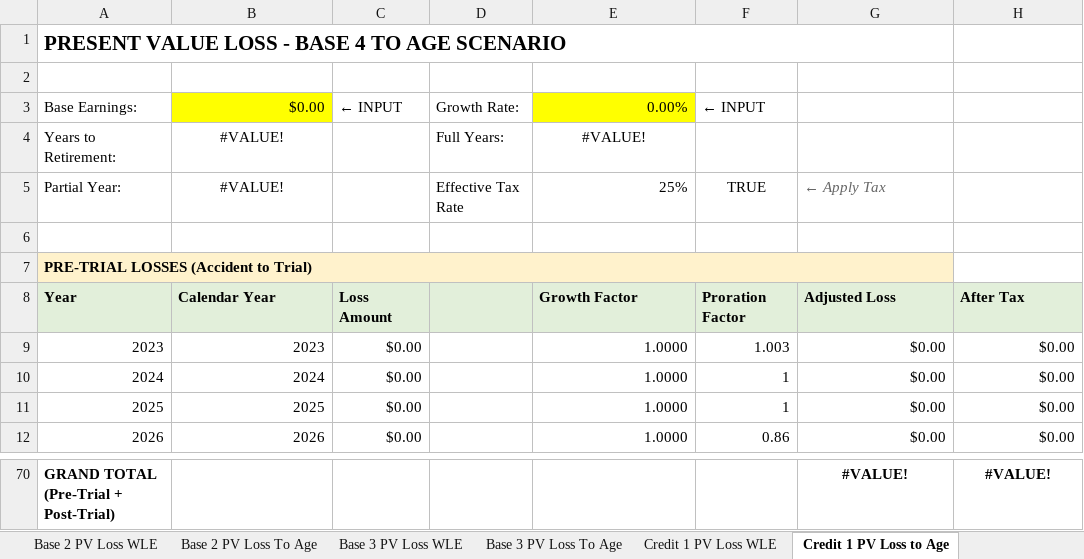
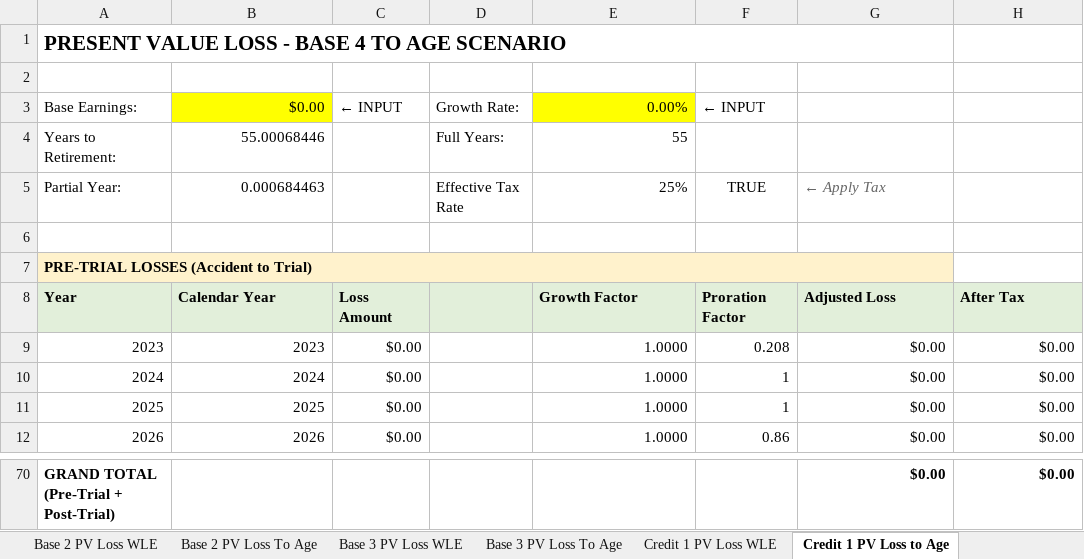
Before and after one commit to ebusseyst/EconAutomation-REP, an Excel workbook: EconAutomation/src/supporting_docs/econ_wb_templates/PV2_Current.xlsm, sheet Credit 1 PV Loss to Age, drawn as a sheet; only a part is shown, gaps mark what is left out; values as stored, in another font and other column widths than the file's, no borders; the diff covers the shown part only; the diff names each change by its address in the sheet, - before the commit and + after, or states it on an @@ line.

```diff
--- a/EconAutomation/src/supporting_docs/econ_wb_templates/PV2_Current.xlsm (sheet Credit 1 PV Loss to Age)
+++ b/EconAutomation/src/supporting_docs/econ_wb_templates/PV2_Current.xlsm (sheet Credit 1 PV Loss to Age)
-B4: #VALUE!
+B4: 55.00068446
-B4:B5 alignment: center
+B4:B5 alignment: right
-E4: #VALUE!
+E4: 55
-E4 alignment: center
+E4 alignment: right
-B5: #VALUE!
+B5: 0.000684463
-F9: 1.003
+F9: 0.208
-G70: #VALUE!
+G70: $0.00
-G70:H70 alignment: center
+G70:H70 alignment: right
-H70: #VALUE!
+H70: $0.00
```
Also changed, not shown: 52 added rows and 52 removed rows elsewhere in this sheet, sheet Base 3 PV Loss To Age, sheet Base 2 PV Loss To Age, sheet Base 1 PV Loss To Age, sheet Credit 2 PV Loss To Age, sheet Base 1 PV Loss WLE, sheet Base 3 PV Loss WLE, 6 more sheets, other sheet tabs, formulas that keep their value, charts or pictures, 5 other files.
